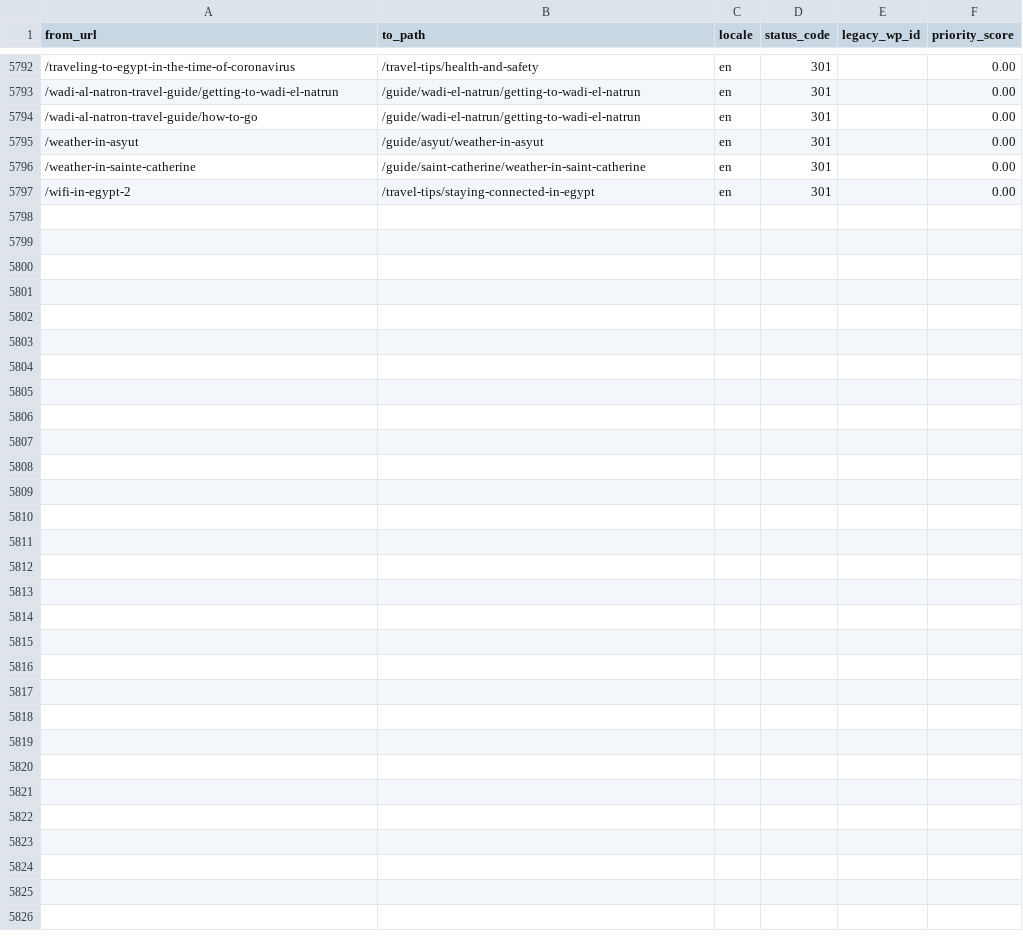
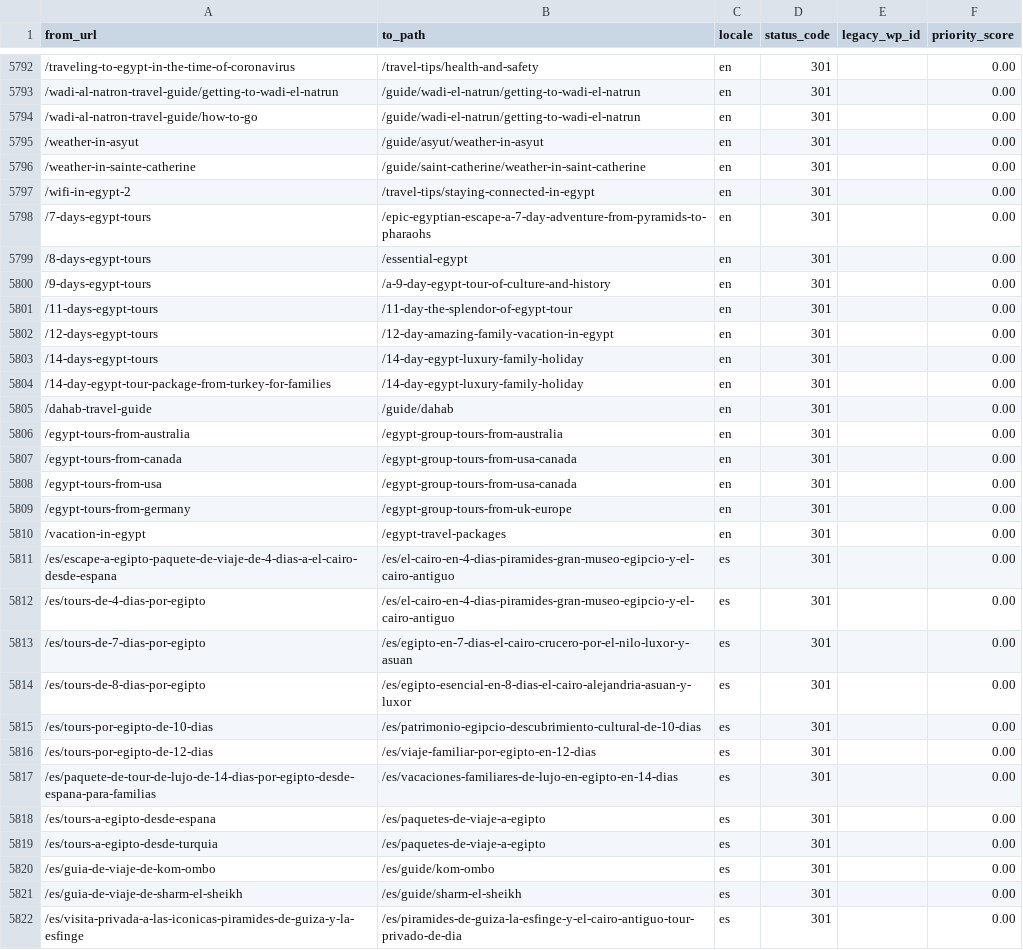
Before and after one commit to desertcanvasart-dotcom/travel2egypt-next, a CSV file: migration/redirect-map.csv, drawn as a sheet; only a part is shown, gaps mark what is left out; the diff names each change by its address in the sheet, - before the commit and + after, or states it on an @@ line.

```diff
--- a/migration/redirect-map.csv
+++ b/migration/redirect-map.csv
+row 5798: /7-days-egypt-tours | /epic-egyptian-escape-a-7-day-adventure-from-pyramids-to-pharaohs | en | 301 |  | 0.00
+row 5799: /8-days-egypt-tours | /essential-egypt | en | 301 |  | 0.00
+row 5800: /9-days-egypt-tours | /a-9-day-egypt-tour-of-culture-and-history | en | 301 |  | 0.00
+row 5801: /11-days-egypt-tours | /11-day-the-splendor-of-egypt-tour | en | 301 |  | 0.00
+row 5802: /12-days-egypt-tours | /12-day-amazing-family-vacation-in-egypt | en | 301 |  | 0.00
+row 5803: /14-days-egypt-tours | /14-day-egypt-luxury-family-holiday | en | 301 |  | 0.00
+row 5804: /14-day-egypt-tour-package-from-turkey-for-families | /14-day-egypt-luxury-family-holiday | en | 301 |  | 0.00
+row 5805: /dahab-travel-guide | /guide/dahab | en | 301 |  | 0.00
+row 5806: /egypt-tours-from-australia | /egypt-group-tours-from-australia | en | 301 |  | 0.00
+row 5807: /egypt-tours-from-canada | /egypt-group-tours-from-usa-canada | en | 301 |  | 0.00
+row 5808: /egypt-tours-from-usa | /egypt-group-tours-from-usa-canada | en | 301 |  | 0.00
+row 5809: /egypt-tours-from-germany | /egypt-group-tours-from-uk-europe | en | 301 |  | 0.00
+row 5810: /vacation-in-egypt | /egypt-travel-packages | en | 301 |  | 0.00
+row 5811: /es/escape-a-egipto-paquete-de-viaje-de-4-dias-a-el-cairo-desde-espana | /es/el-cairo-en-4-dias-piramides-gran-museo-egipcio-y-el-cairo-antiguo | es | 301 |  | 0.00
+row 5812: /es/tours-de-4-dias-por-egipto | /es/el-cairo-en-4-dias-piramides-gran-museo-egipcio-y-el-cairo-antiguo | es | 301 |  | 0.00
+row 5813: /es/tours-de-7-dias-por-egipto | /es/egipto-en-7-dias-el-cairo-crucero-por-el-nilo-luxor-y-asuan | es | 301 |  | 0.00
+row 5814: /es/tours-de-8-dias-por-egipto | /es/egipto-esencial-en-8-dias-el-cairo-alejandria-asuan-y-luxor | es | 301 |  | 0.00
+row 5815: /es/tours-por-egipto-de-10-dias | /es/patrimonio-egipcio-descubrimiento-cultural-de-10-dias | es | 301 |  | 0.00
+row 5816: /es/tours-por-egipto-de-12-dias | /es/viaje-familiar-por-egipto-en-12-dias | es | 301 |  | 0.00
+row 5817: /es/paquete-de-tour-de-lujo-de-14-dias-por-egipto-desde-espana-para-familias | /es/vacaciones-familiares-de-lujo-en-egipto-en-14-dias | es | 301 |  | 0.00
+row 5818: /es/tours-a-egipto-desde-espana | /es/paquetes-de-viaje-a-egipto | es | 301 |  | 0.00
+row 5819: /es/tours-a-egipto-desde-turquia | /es/paquetes-de-viaje-a-egipto | es | 301 |  | 0.00
+row 5820: /es/guia-de-viaje-de-kom-ombo | /es/guide/kom-ombo | es | 301 |  | 0.00
+row 5821: /es/guia-de-viaje-de-sharm-el-sheikh | /es/guide/sharm-el-sheikh | es | 301 |  | 0.00
+row 5822: /es/visita-privada-a-las-iconicas-piramides-de-guiza-y-la-esfinge | /es/piramides-de-guiza-la-esfinge-y-el-cairo-antiguo-tour-privado-de-dia | es | 301 |  | 0.00
```
Also changed, not shown: 2 other files.
